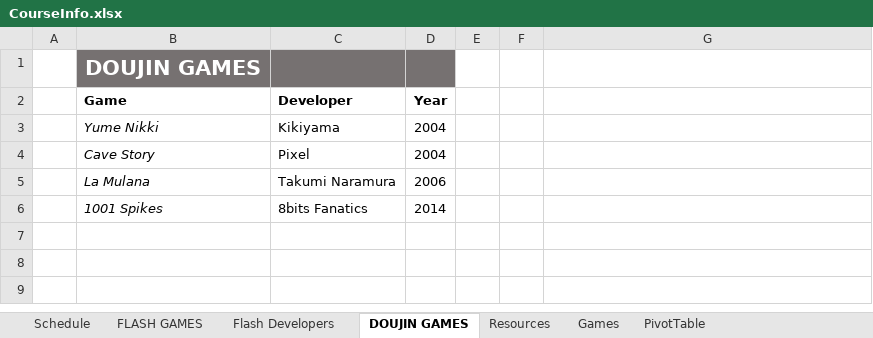
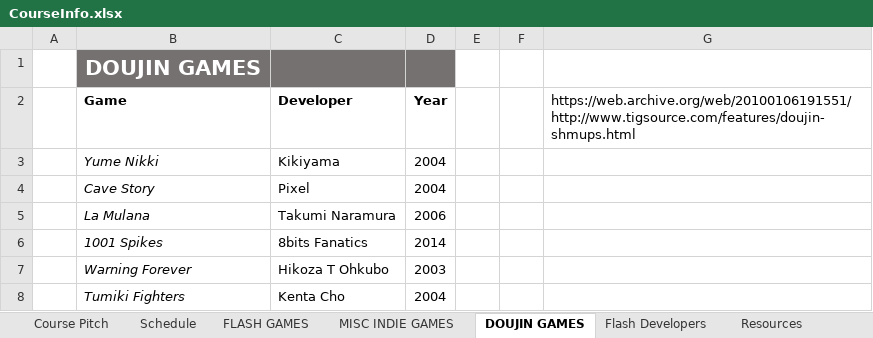
Before and after one commit to jamschutz/FlashGamesHistoryCourse, an Excel workbook: CourseInfo.xlsx, sheet DOUJIN GAMES, drawn as a sheet; values as stored, in another font and other column widths than the file's, no borders; table styles not drawn; the diff names each change by its address in the sheet, - before the commit and + after, or states it on an @@ line.

```diff
--- a/CourseInfo.xlsx (sheet DOUJIN GAMES)
+++ b/CourseInfo.xlsx (sheet DOUJIN GAMES)
+sheet tab: Course Pitch
+sheet tab: MISC INDIE GAMES
@@ sheet tab order changed: Course Pitch | Schedule | FLASH GAMES | MISC INDIE GAMES | DOUJIN GAMES | Flash Developers | Resources @@
-G2: (empty)
+G2: https://web.archive.org/web/20100106191551/http://www.tigsource.com/features/doujin-shmups.html
+row 7:  | Warning Forever | Hikoza T Ohkubo | 2003
+row 8:  | Tumiki Fighters | Kenta Cho | 2004
```
Also changed, not shown: sheet Flash Developers, sheet FLASH GAMES, sheet Resources, sheet Schedule, formulas that keep their value.
